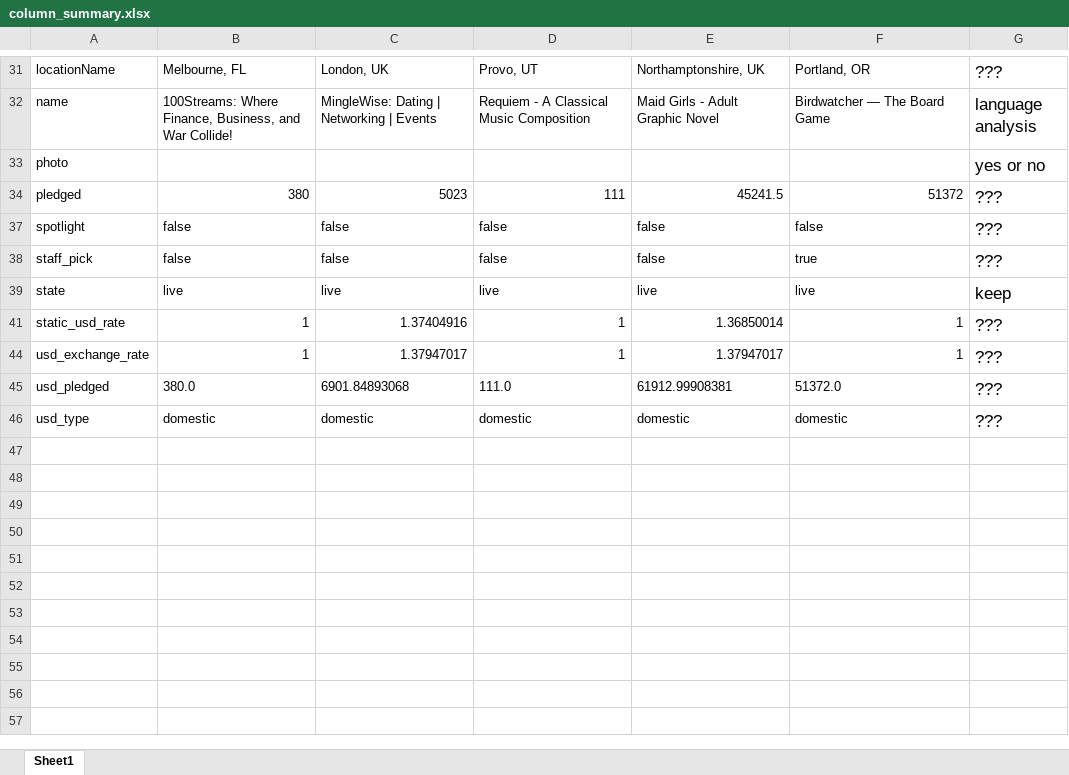
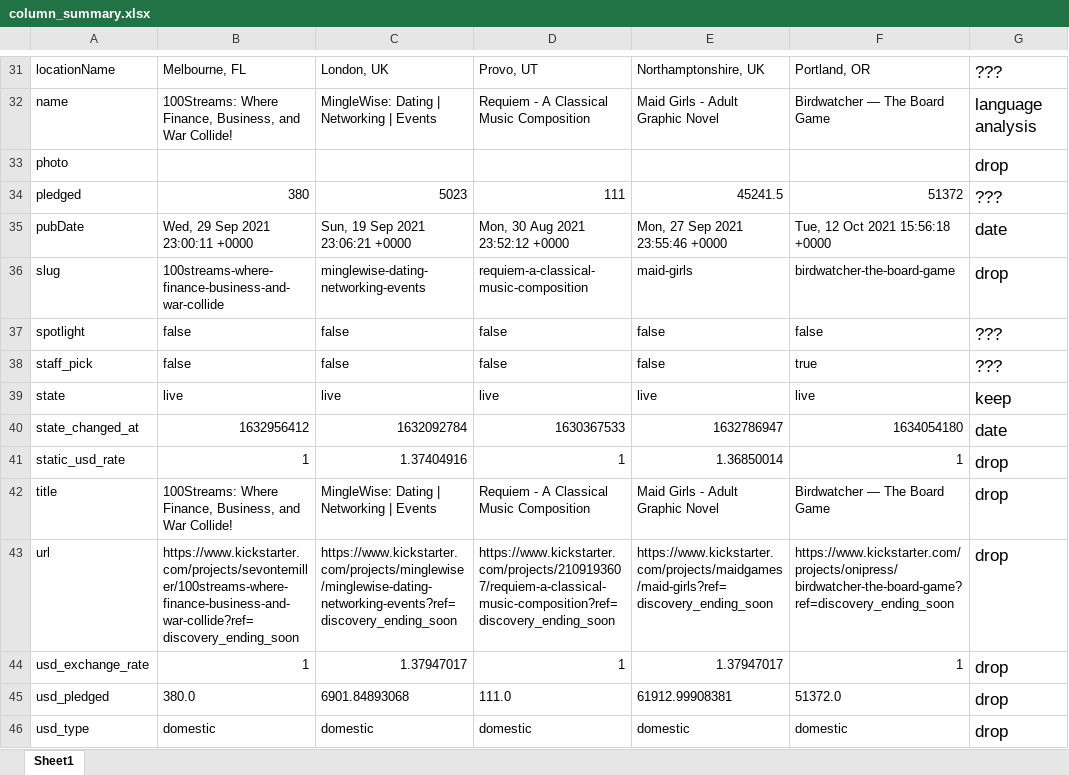
Before and after one commit to nicolerichter1989/Final-Project---Kickstarter, an Excel workbook: column_summary.xlsx, sheet Sheet1, drawn as a sheet; only a part is shown, gaps mark what is left out; values as stored, in another font and other column widths than the file's, no borders; conditional formats and table styles not drawn; the diff covers the shown part only; the diff names each change by its address in the sheet, - before the commit and + after, or states it on an @@ line.

```diff
--- a/column_summary.xlsx (sheet Sheet1)
+++ b/column_summary.xlsx (sheet Sheet1)
-G33: yes or no
+G33: drop
@@ row 35 unhidden: pubDate | Wed, 29 Sep 2021 23:00:11 +0000 | Sun, 19 Sep 2021 23:06:21 +0000 | Mon, 30 Aug 2021 23:52:12 +0000 | Mon, 27 Sep 2021 23:55:46 +0000 | Tue, 12 Oct 2021 15:56:18 +0000 | date @@
@@ row 36 unhidden: slug | 100streams-where-finance-business-and-war-collide | minglewise-dating-networking-events | requiem-a-classical-music-composition | maid-girls | birdwatcher-the-board-game | drop @@
@@ row 40 unhidden: state_changed_at | 1632956412 | 1632092784 | 1630367533 | 1632786947 | 1634054180 | date @@
-G41: ???
+G41: drop
@@ row 42 unhidden: title | 100Streams: Where Finance, Business, and War Collide! | MingleWise: Dating | Networking | Events | Requiem - A Classical Music Composition | Maid Girls - Adult Graphic Novel | Birdwatcher — The Board Game | drop @@
@@ row 43 unhidden: url | https://www.kickstarter.com/projects/sevontemiller/100streams-where-finance-business-and-war-collide?ref=discovery_ending_soon | https://www.kickstarter.com/projects/minglewise/minglewise-dating-networking-events?ref=discovery_ending_soon | https://www.kickstarter.com/projects/2109193607/requiem-a-classical-music-composition?ref=discovery_ending_soon | https://www.kickstarter.com/projects/maidgames/maid-girls?ref=discovery_ending_soon | https://www.kickstarter.com/projects/onipress/birdwatcher-the-board-game?ref=discovery_ending_soon | drop @@
-G44:G46: ???
+G44:G46: drop
```
Also changed, not shown: 16 hidden or unhidden rows elsewhere in this sheet, 7 other files.
